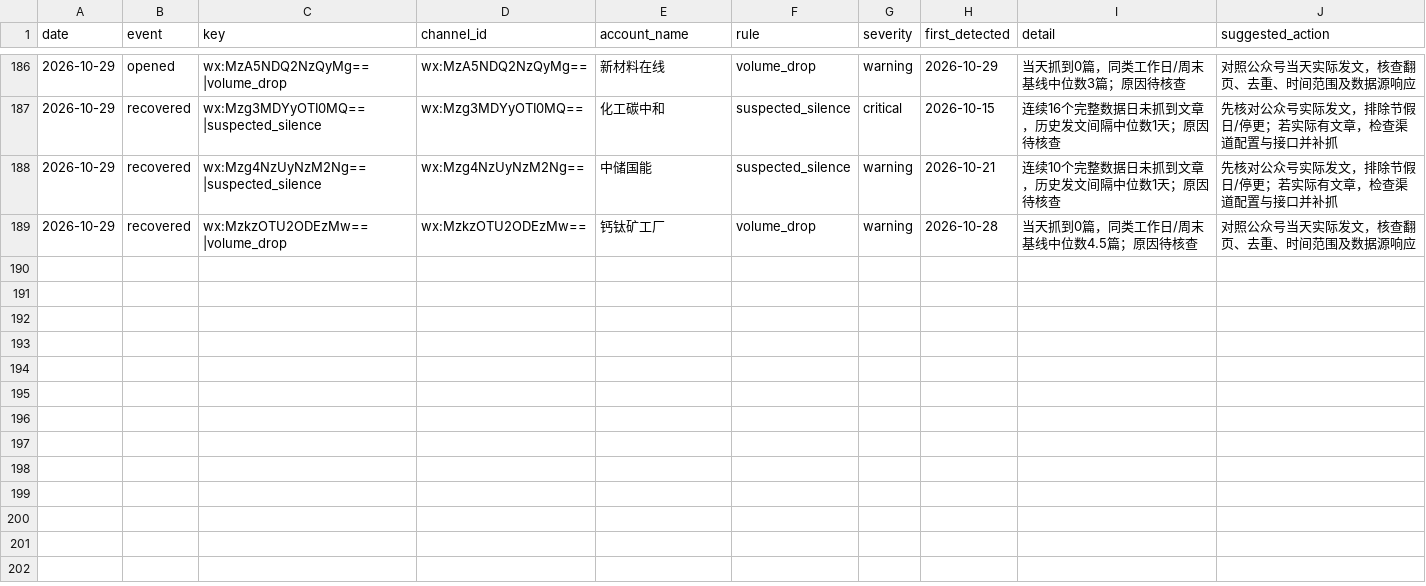
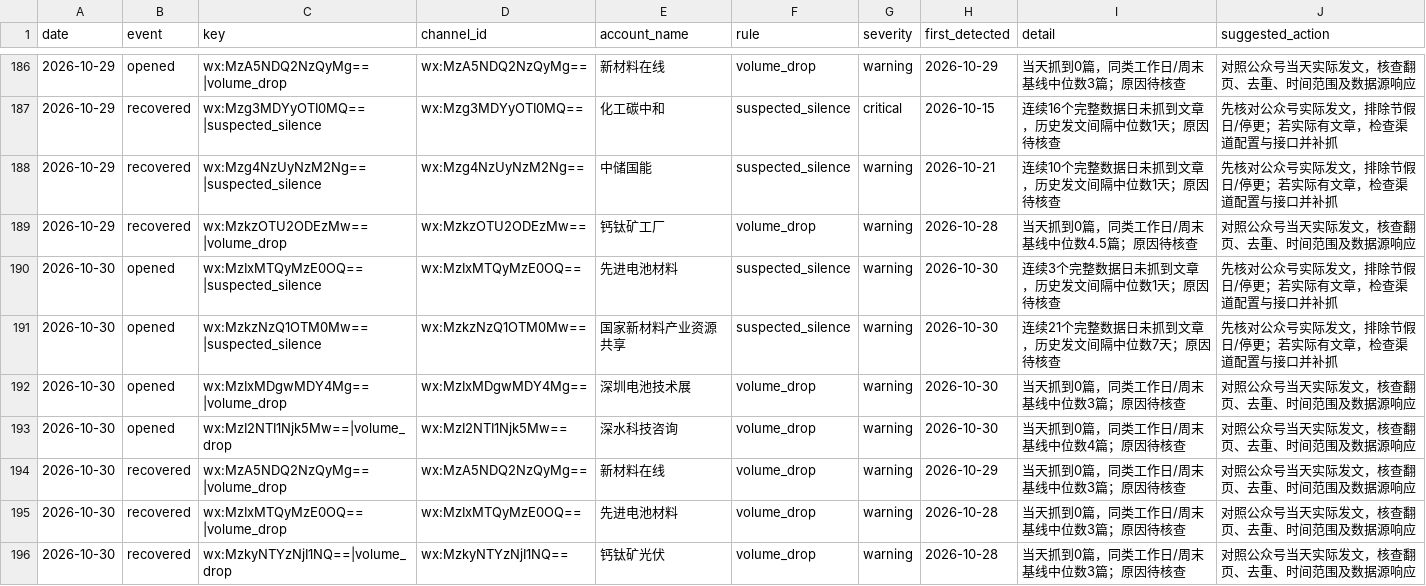
Before and after one commit to wodewoping-png/wechat-daily-news-csv, a CSV file: quality/channel_monitor/incident_events.csv, drawn as a sheet; only a part is shown, gaps mark what is left out; the diff names each change by its address in the sheet, - before the commit and + after, or states it on an @@ line.

```diff
--- a/quality/channel_monitor/incident_events.csv
+++ b/quality/channel_monitor/incident_events.csv
+row 190: 2026-10-30 | opened | wx:MzIxMTQyMzE0OQ==|suspected_silence | wx:MzIxMTQyMzE0OQ== | 先进电池材料 | suspected_silence | warning | 2026-10-30 | 连续3个完整数据日未抓到文章，历史发文间隔中位数1天；原因待核查 | 先核对公众号实际发文，排除节假日/停更；若实际有文章，检查渠道配置与接口并补抓
+row 191: 2026-10-30 | opened | wx:MzkzNzQ1OTM0Mw==|suspected_silence | wx:MzkzNzQ1OTM0Mw== | 国家新材料产业资源共享 | suspected_silence | warning | 2026-10-30 | 连续21个完整数据日未抓到文章，历史发文间隔中位数7天；原因待核查 | 先核对公众号实际发文，排除节假日/停更；若实际有文章，检查渠道配置与接口并补抓
+row 192: 2026-10-30 | opened | wx:MzIxMDgwMDY4Mg==|volume_drop | wx:MzIxMDgwMDY4Mg== | 深圳电池技术展 | volume_drop | warning | 2026-10-30 | 当天抓到0篇，同类工作日/周末基线中位数3篇；原因待核查 | 对照公众号当天实际发文，核查翻页、去重、时间范围及数据源响应
+row 193: 2026-10-30 | opened | wx:MzI2NTI1Njk5Mw==|volume_drop | wx:MzI2NTI1Njk5Mw== | 深水科技咨询 | volume_drop | warning | 2026-10-30 | 当天抓到0篇，同类工作日/周末基线中位数4篇；原因待核查 | 对照公众号当天实际发文，核查翻页、去重、时间范围及数据源响应
+row 194: 2026-10-30 | recovered | wx:MzA5NDQ2NzQyMg==|volume_drop | wx:MzA5NDQ2NzQyMg== | 新材料在线 | volume_drop | warning | 2026-10-29 | 当天抓到0篇，同类工作日/周末基线中位数3篇；原因待核查 | 对照公众号当天实际发文，核查翻页、去重、时间范围及数据源响应
+row 195: 2026-10-30 | recovered | wx:MzIxMTQyMzE0OQ==|volume_drop | wx:MzIxMTQyMzE0OQ== | 先进电池材料 | volume_drop | warning | 2026-10-28 | 当天抓到0篇，同类工作日/周末基线中位数3篇；原因待核查 | 对照公众号当天实际发文，核查翻页、去重、时间范围及数据源响应
+row 196: 2026-10-30 | recovered | wx:MzkyNTYzNjI1NQ==|volume_drop | wx:MzkyNTYzNjI1NQ== | 钙钛矿光伏 | volume_drop | warning | 2026-10-28 | 当天抓到0篇，同类工作日/周末基线中位数3篇；原因待核查 | 对照公众号当天实际发文，核查翻页、去重、时间范围及数据源响应
```
Also changed, not shown: channels/channel_daily_counts.csv, channels/channel_summary.csv, 8 other files.
